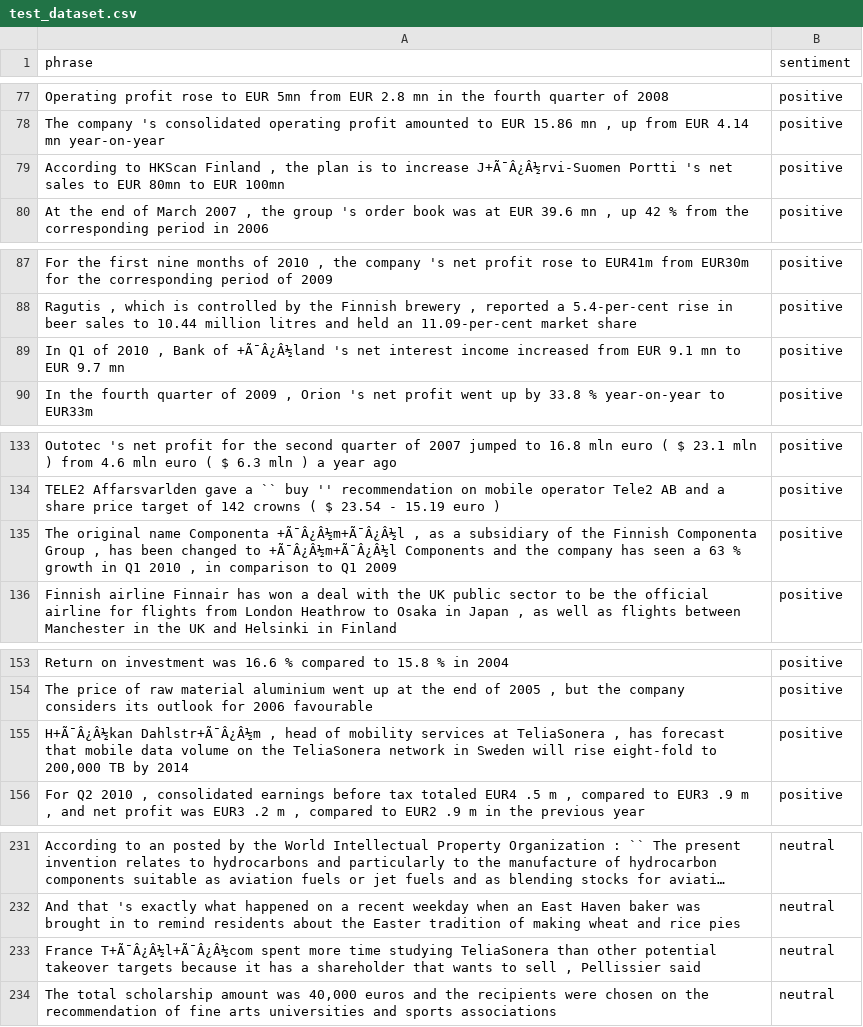
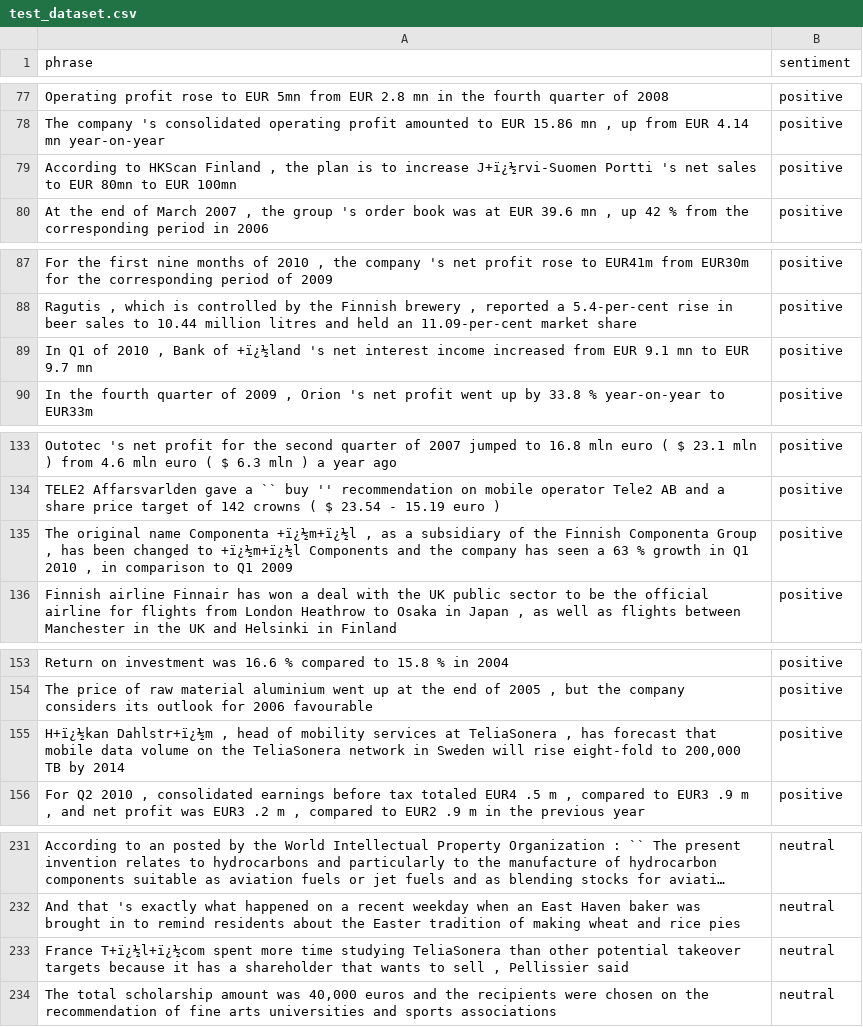
Before and after one commit to classroom-fundamentos-de-analitica/lab-05-ingestion-de-datos-texto-aluribes, a CSV file: test_dataset.csv, drawn as a sheet; only a part is shown, gaps mark what is left out; long unchanged cells end in …; the diff covers the shown part only; the diff names each change by its address in the sheet, - before the commit and + after, or states it on an @@ line.

```diff
--- a/test_dataset.csv
+++ b/test_dataset.csv
-A79 (phrase): …to increase J+Ã¯Â¿Â½rvi-Suomen Portti 's…
+A79 (phrase): …to increase J+ï¿½rvi-Suomen Portti 's…
-A89 (phrase): …Bank of +Ã¯Â¿Â½land 's net…
+A89 (phrase): …Bank of +ï¿½land 's net…
-A135 (phrase): …name Componenta +Ã¯Â¿Â½m+Ã¯Â¿Â½l , as a subsidiary of the Finnish Componenta Group , has been changed to +Ã¯Â¿Â½m+Ã¯Â¿Â½l Components and…
+A135 (phrase): …name Componenta +ï¿½m+ï¿½l , as a subsidiary of the Finnish Componenta Group , has been changed to +ï¿½m+ï¿½l Components and…
-A155 (phrase): H+Ã¯Â¿Â½kan Dahlstr+Ã¯Â¿Â½m , head…
+A155 (phrase): H+ï¿½kan Dahlstr+ï¿½m , head…
-A233 (phrase): France T+Ã¯Â¿Â½l+Ã¯Â¿Â½com spent more…
+A233 (phrase): France T+ï¿½l+ï¿½com spent more…
```
Also changed, not shown: 7 edited cells elsewhere in this file, train_dataset.csv, 1 other file.
